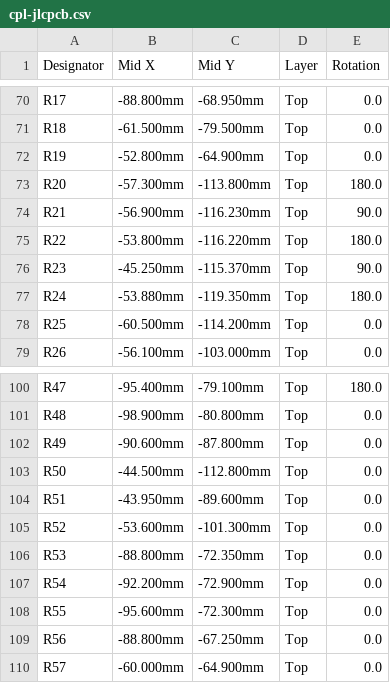
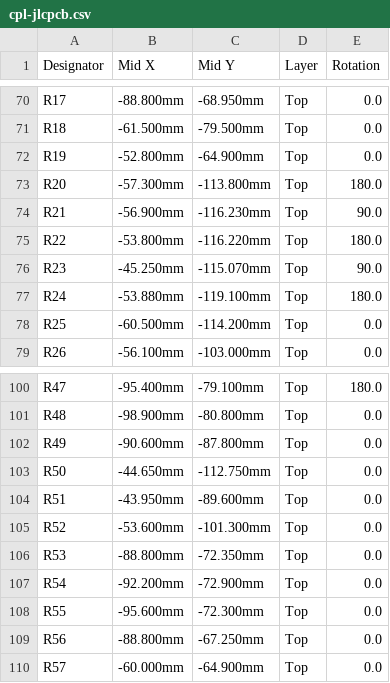
Before and after one commit to Guilleloma/Furby-GPT, a CSV file: Hardware/FurbyBoard/fabricacion/cpl-jlcpcb.csv, drawn as a sheet; only a part is shown, gaps mark what is left out.

```diff
--- a/Hardware/FurbyBoard/fabricacion/cpl-jlcpcb.csv
+++ b/Hardware/FurbyBoard/fabricacion/cpl-jlcpcb.csv
@@ -75,4 +75,4 @@ R21,-56.900mm,-116.230mm,Top,90.0
 R22,-53.800mm,-116.220mm,Top,180.0
-R23,-45.250mm,-115.370mm,Top,90.0
-R24,-53.880mm,-119.350mm,Top,180.0
+R23,-45.250mm,-115.070mm,Top,90.0
+R24,-53.880mm,-119.100mm,Top,180.0
 R25,-60.500mm,-114.200mm,Top,0.0
@@ -102,3 +102,3 @@ R48,-98.900mm,-80.800mm,Top,0.0
 R49,-90.600mm,-87.800mm,Top,0.0
-R50,-44.500mm,-112.800mm,Top,0.0
+R50,-44.650mm,-112.750mm,Top,0.0
 R51,-43.950mm,-89.600mm,Top,0.0
```
Also changed, not shown: Hardware/FurbyBoard/fabricacion/bom-jlcpcb.csv, 26 other files.
